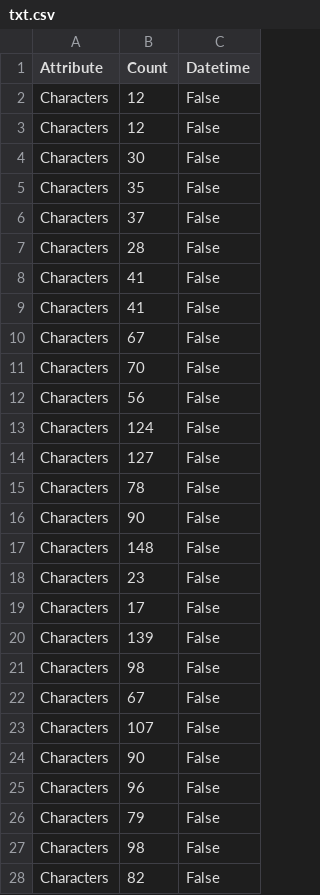
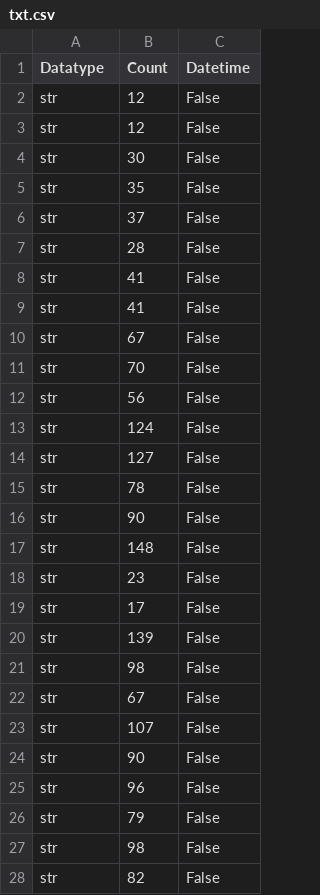
Before and after one commit to paulobarberena/my_coded_cv, a CSV file: cv_crafter/dataframes/txt.csv, drawn as a sheet; only a part is shown; the diff covers the shown part only.

Commit message:
Update txt.csv

```diff
--- a/cv_crafter/dataframes/txt.csv
+++ b/cv_crafter/dataframes/txt.csv
@@ -1,28 +1,28 @@
-Attribute,Count,Datetime
-Characters,12,False
-Characters, 12,False
-Characters, 30, False
-Characters, 35, False
-Characters, 37, False
-Characters, 28, False
-Characters, 41, False
-Characters, 41, False
-Characters, 67, False
-Characters, 70, False
-Characters, 56, False
-Characters, 124, False
-Characters, 127, False
-Characters, 78, False
-Characters, 90, False
-Characters, 148, False
-Characters, 23, False
-Characters, 17, False
-Characters, 139, False
-Characters, 98, False
-Characters, 67, False
-Characters, 107, False
-Characters, 90, False
-Characters, 96, False
-Characters, 79, False
-Characters, 98, False
-Characters, 82, False
+Datatype,Count,Datetime
+str,12,False
+str,12,False
+str,30,False
+str,35,False
+str,37,False
+str,28,False
+str,41,False
+str,41,False
+str,67,False
+str,70,False
+str,56,False
+str,124,False
+str,127,False
+str,78,False
+str,90,False
+str,148,False
+str,23,False
+str,17,False
+str,139,False
+str,98,False
+str,67,False
+str,107,False
+str,90,False
+str,96,False
+str,79,False
+str,98,False
+str,82,False
```
Also changed, not shown: 83 edited cells elsewhere in this file.
